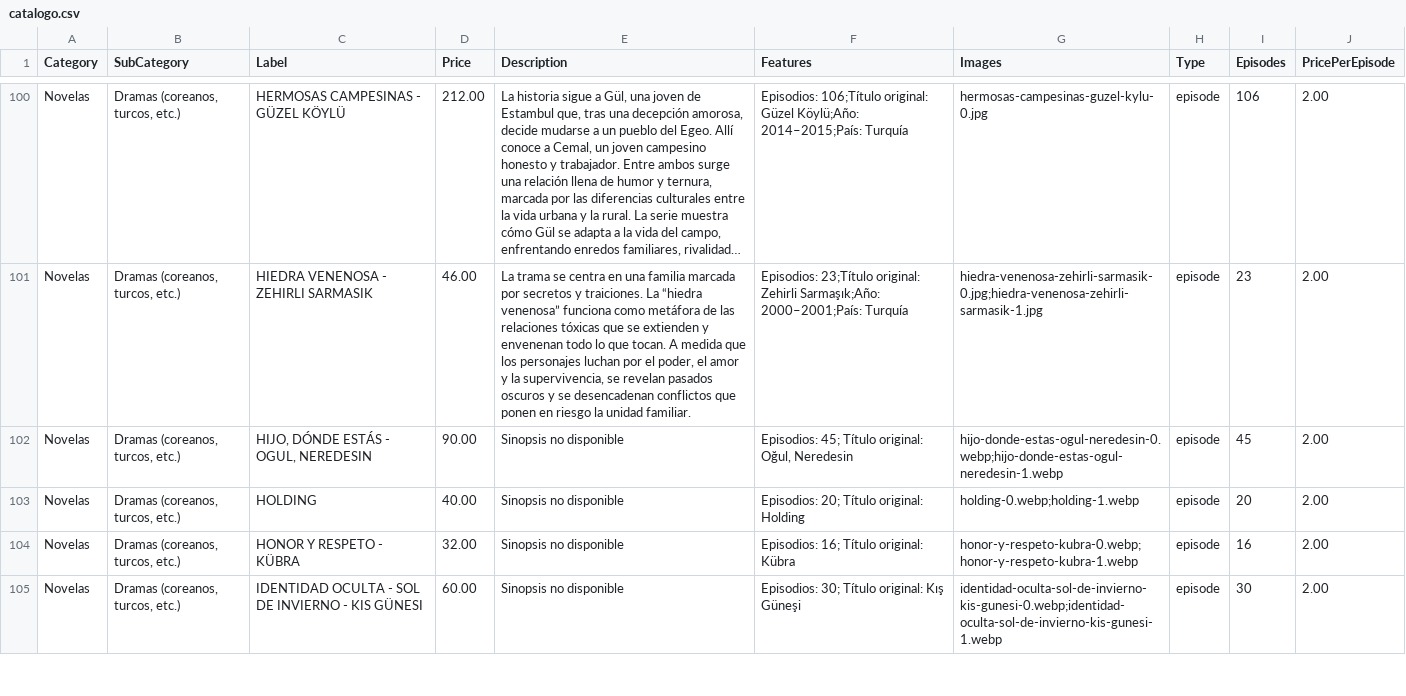
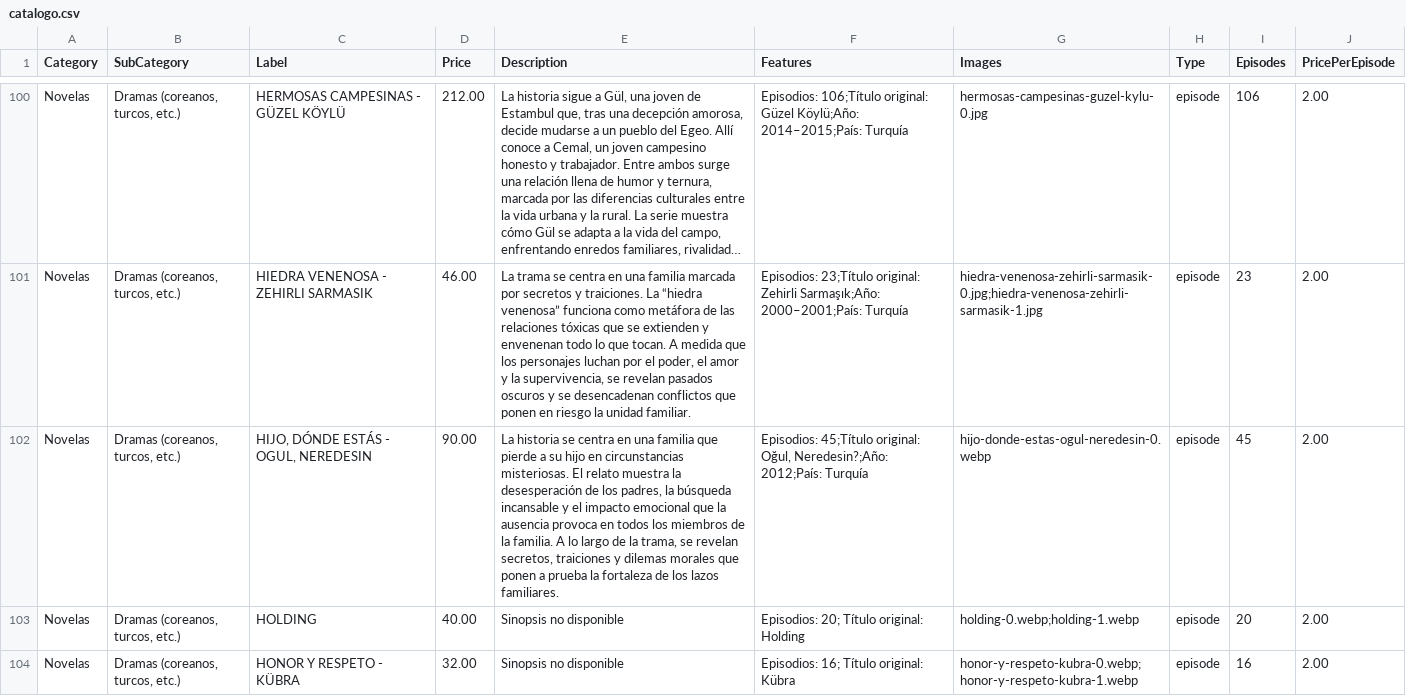
Before and after one commit to suarezangulo/MERCADO, a CSV file: data/catalogo.csv, drawn as a sheet; only a part is shown, gaps mark what is left out; the shorter side is filled out with more unchanged rows; long unchanged cells end in …; the diff names each change by its address in the sheet, - before the commit and + after, or states it on an @@ line.

Commit message:
Actualizar catálogo desde panel de administración

```diff
--- a/data/catalogo.csv
+++ b/data/catalogo.csv
-E102 (Description): Sinopsis no disponible
+E102 (Description): La historia se centra en una familia que pierde a su hijo en circunstancias misteriosas. El relato muestra la desesperación de los padres, la búsqueda incansable y el impacto emocional que la ausencia provoca en todos los miembros de la familia. A lo largo de la trama, se revelan secretos, traiciones y dilemas morales que ponen a prueba la fortaleza de los lazos familiares.
-F102 (Features): Episodios: 45; Título original: Oğul, Neredesin
+F102 (Features): Episodios: 45;Título original: Oğul, Neredesin?;Año: 2012;País: Turquía
-G102 (Images): hijo-donde-estas-ogul-neredesin-0.webp;hijo-donde-estas-ogul-neredesin-1.webp
+G102 (Images): hijo-donde-estas-ogul-neredesin-0.webp
```
